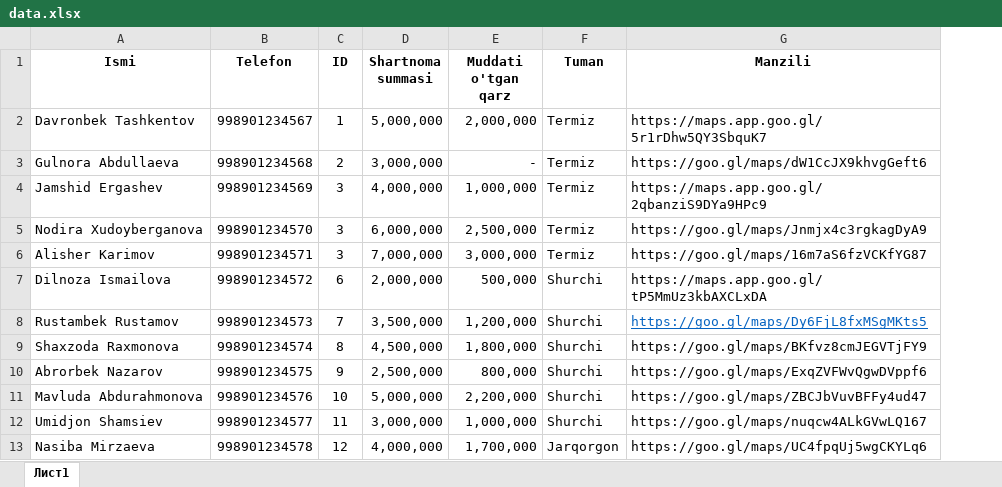
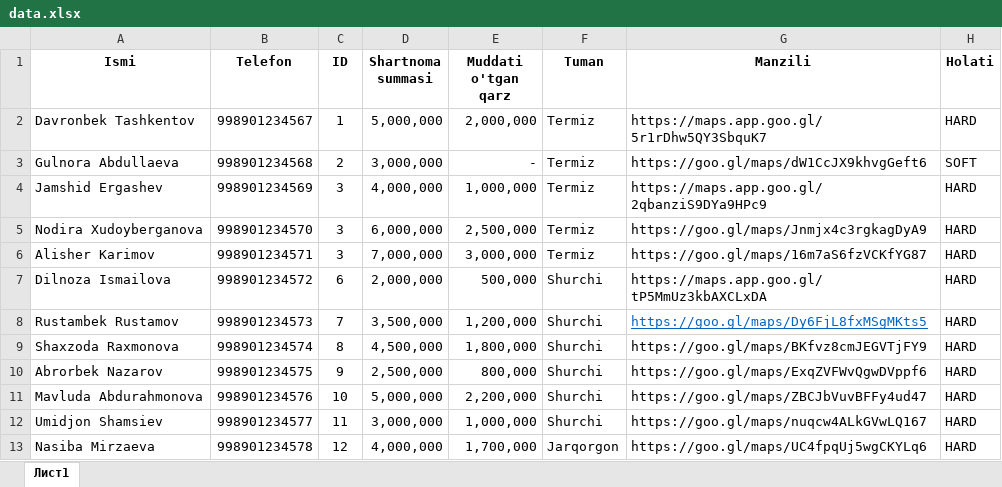
Before and after one commit to jasurmahmataliyev/web-site, an Excel workbook: data.xlsx, sheet Лист1, drawn as a sheet; only a part is shown; values as stored, in another font and other column widths than the file's, no borders; the diff names each change by its address in the sheet, - before the commit and + after, or states it on an @@ line.

```diff
--- a/data.xlsx (sheet Лист1)
+++ b/data.xlsx (sheet Лист1)
+column H (Holati), rows 2-13: HARD | SOFT | HARD | HARD | HARD | HARD | HARD | HARD | HARD | HARD | HARD | HARD
```
Also changed, not shown: 3 other files.
